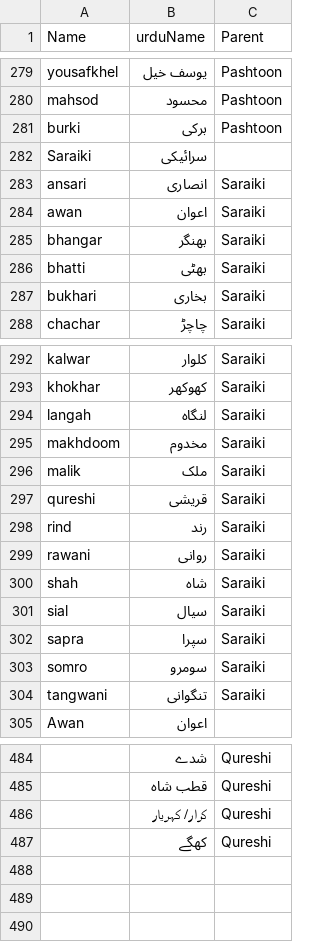
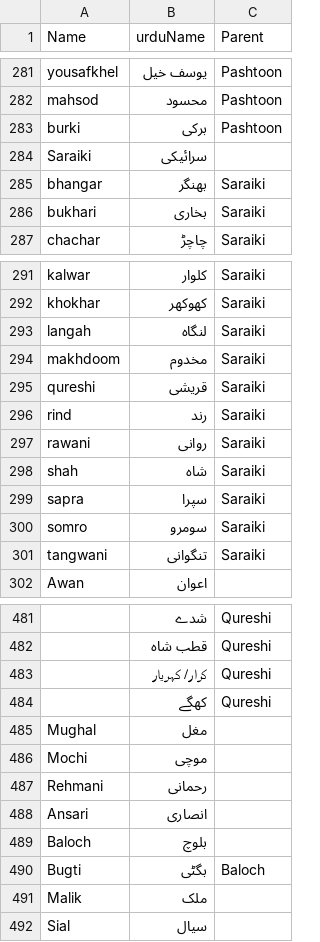
Before and after one commit to waqaskhawaja/sr-seed, a CSV file: csv/castes.csv, drawn as a sheet; only a part is shown, gaps mark what is left out; removed rows and columns are numbered as before the commit, all else as after; the diff covers the shown part only; the diff names each change by its address in the sheet, - before the commit and + after, or states it on an @@ line.

Commit message:
Updated Caste

```diff
--- a/csv/castes.csv
+++ b/csv/castes.csv
-row 283: ansari | انصاری | Saraiki
-row 284: awan | اعوان | Saraiki
-row 286: bhatti | بھٹی | Saraiki
-row 296: malik | ملک | Saraiki
-row 301: sial | سیال | Saraiki
+row 485: Mughal | مغل
+row 486: Mochi | موچی
+row 487: Rehmani | رحمانی
+row 488: Ansari | انصاری
+row 489: Baloch | بلوچ
+row 490: Bugti | بگٹی | Baloch
+row 491: Malik | ملک
+row 492: Sial | سیال
```
Also changed, not shown: 2 added rows and 2 edited cells elsewhere in this file, 1 other file.
